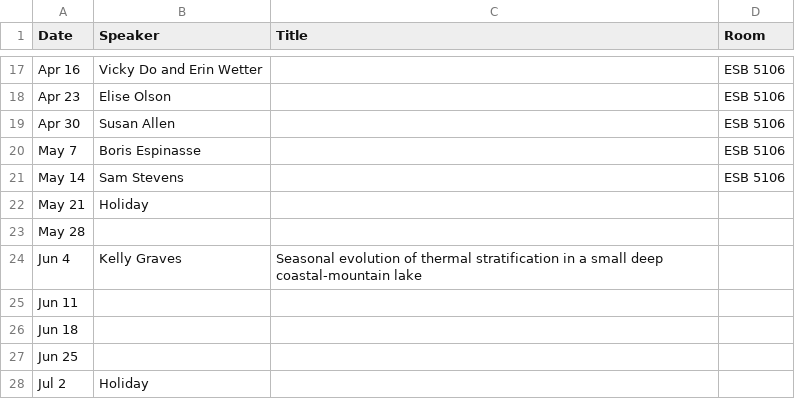
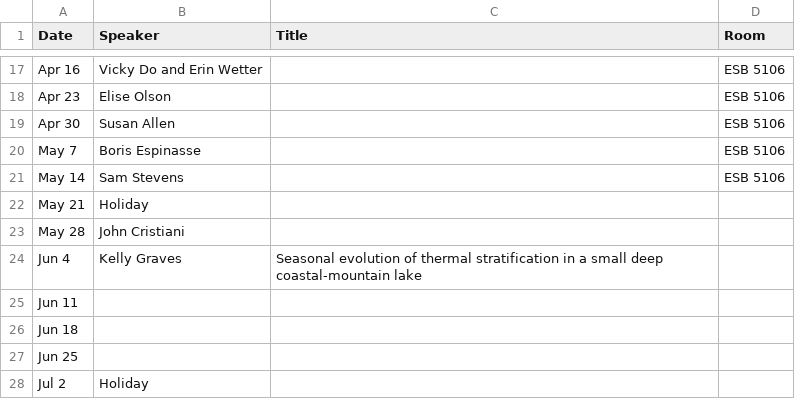
Before and after one commit to danielrobb/phys-ocgy-seminars, a CSV file: schedule.csv, drawn as a sheet; only a part is shown, gaps mark what is left out.

Commit message:
Add speaker

```diff
--- a/schedule.csv
+++ b/schedule.csv
@@ -22,3 +22,3 @@ May 14, Sam Stevens,, ESB 5106
 May 21, Holiday,,
-May 28,,,
+May 28, John Cristiani,,
 Jun 4, Kelly Graves, Seasonal evolution of thermal stratification in a small deep coastal-mountain lake,
```
Also changed, not shown: 1 other file.
